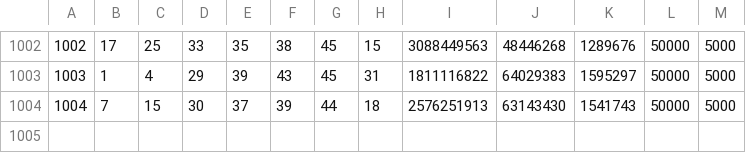
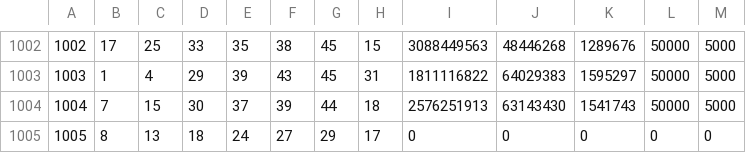
Before and after one commit to Memilmook/deepLearningLottoClient, a CSV file: model/data.csv, drawn as a sheet; only a part is shown, gaps mark what is left out; the diff names each change by its address in the sheet, - before the commit and + after, or states it on an @@ line.

```diff
--- a/model/data.csv
+++ b/model/data.csv
+row 1005: 1005 | 8 | 13 | 18 | 24 | 27 | 29 | 17 | 0 | 0 | 0 | 0 | 0
```
Also changed, not shown: 5 other files.
